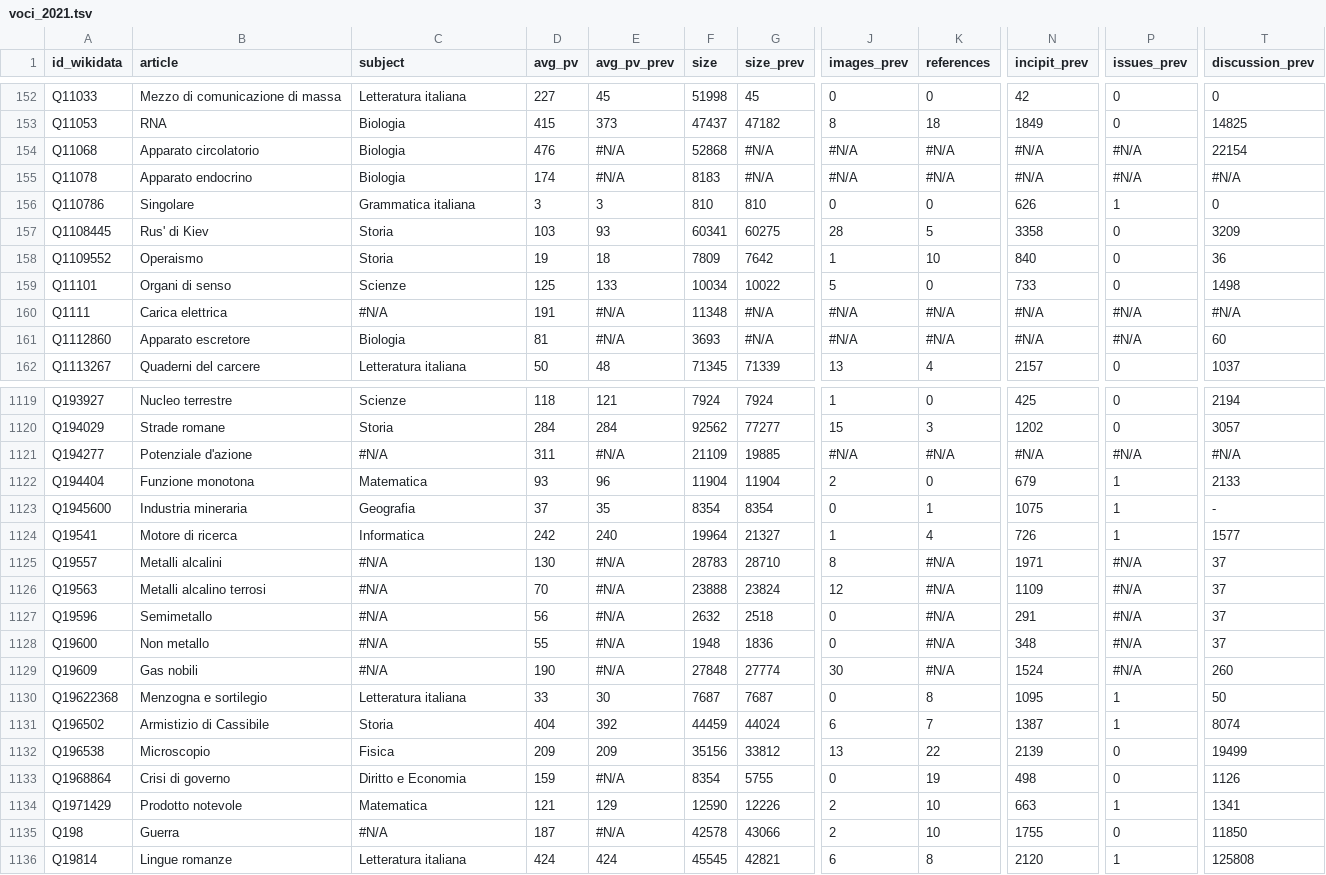
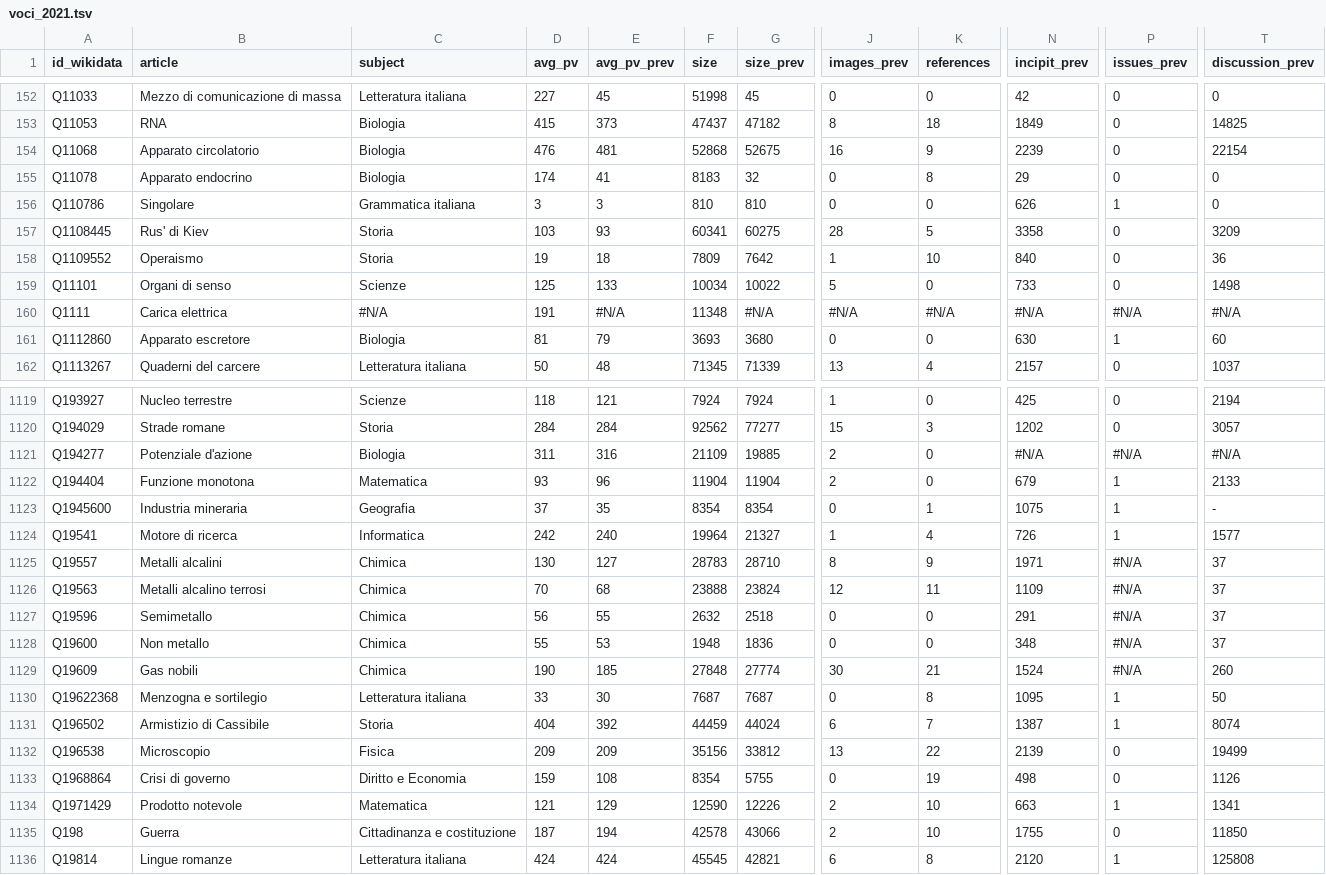
Before and after one commit to giovannipro/giovannipro.github.io, a TSV file: wikipedia-scuola-italiana/assets/data/voci_2021.tsv, drawn as a sheet; only a part is shown, gaps mark what is left out; the diff covers the shown part only; the diff names each change by its address in the sheet, - before the commit and + after, or states it on an @@ line.

Commit message:
update articles' datasets

```diff
--- a/wikipedia-scuola-italiana/assets/data/voci_2021.tsv
+++ b/wikipedia-scuola-italiana/assets/data/voci_2021.tsv
-E154 (avg_pv_prev): #N/A
+E154 (avg_pv_prev): 481
-G154 (size_prev): #N/A
+G154 (size_prev): 52675
-J154 (images_prev): #N/A
+J154 (images_prev): 16
-K154 (references): #N/A
+K154 (references): 9
-N154 (incipit_prev): #N/A
+N154 (incipit_prev): 2239
-P154:P155 (issues_prev): #N/A
+P154:P155 (issues_prev): 0
-E155 (avg_pv_prev): #N/A
+E155 (avg_pv_prev): 41
-G155 (size_prev): #N/A
+G155 (size_prev): 32
-J155 (images_prev): #N/A
+J155 (images_prev): 0
-K155 (references): #N/A
+K155 (references): 8
-N155 (incipit_prev): #N/A
+N155 (incipit_prev): 29
-T155 (discussion_prev): #N/A
+T155 (discussion_prev): 0
-E161 (avg_pv_prev): #N/A
+E161 (avg_pv_prev): 79
-G161 (size_prev): #N/A
+G161 (size_prev): 3680
-J161 (images_prev): #N/A
+J161 (images_prev): 0
-K161 (references): #N/A
+K161 (references): 0
-N161 (incipit_prev): #N/A
+N161 (incipit_prev): 630
-P161 (issues_prev): #N/A
+P161 (issues_prev): 1
-C1121 (subject): #N/A
+C1121 (subject): Biologia
-E1121 (avg_pv_prev): #N/A
+E1121 (avg_pv_prev): 316
-J1121 (images_prev): #N/A
+J1121 (images_prev): 2
-K1121 (references): #N/A
+K1121 (references): 0
-C1125:C1129 (subject): #N/A
+C1125:C1129 (subject): Chimica
-E1125 (avg_pv_prev): #N/A
+E1125 (avg_pv_prev): 127
-K1125 (references): #N/A
+K1125 (references): 9
-E1126 (avg_pv_prev): #N/A
+E1126 (avg_pv_prev): 68
-K1126 (references): #N/A
+K1126 (references): 11
-E1127 (avg_pv_prev): #N/A
+E1127 (avg_pv_prev): 55
-K1127:K1128 (references): #N/A
+K1127:K1128 (references): 0
-E1128 (avg_pv_prev): #N/A
+E1128 (avg_pv_prev): 53
-E1129 (avg_pv_prev): #N/A
+E1129 (avg_pv_prev): 185
-K1129 (references): #N/A
+K1129 (references): 21
-E1133 (avg_pv_prev): #N/A
+E1133 (avg_pv_prev): 108
-C1135 (subject): #N/A
+C1135 (subject): Cittadinanza e costituzione
-E1135 (avg_pv_prev): #N/A
+E1135 (avg_pv_prev): 194
```
Also changed, not shown: 85 edited cells elsewhere in this file, wikipedia-scuola-italiana/assets/data/voci_2020.tsv, 1 other file.
